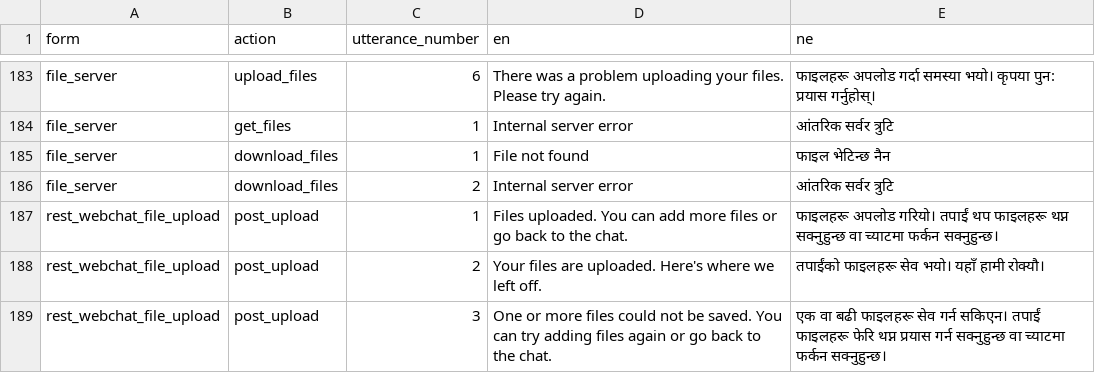
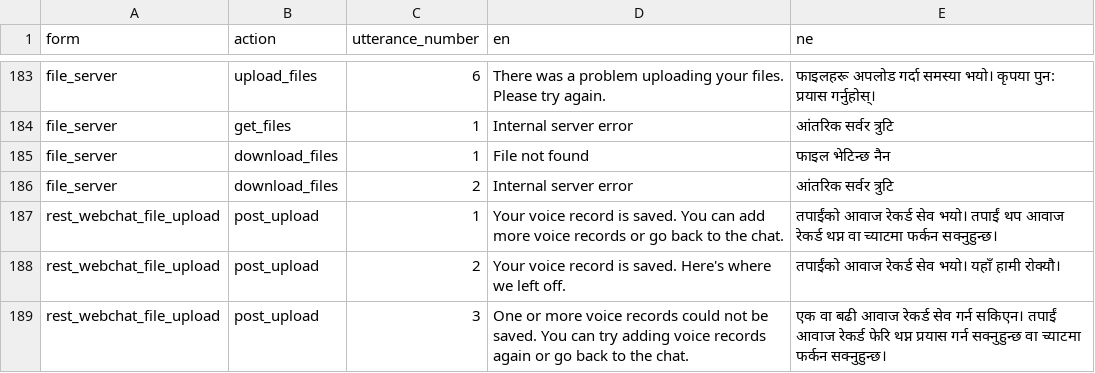
Before and after one commit to philgaeng/chatbot_ssh, a CSV file: backend/actions/utils/utterance_mapping_translation_checks/new_mappings/utterances_260311.csv, drawn as a sheet; only a part is shown, gaps mark what is left out.

```diff
--- a/backend/actions/utils/utterance_mapping_translation_checks/new_mappings/utterances_260311.csv
+++ b/backend/actions/utils/utterance_mapping_translation_checks/new_mappings/utterances_260311.csv
@@ -260,4 +260,4 @@ file_server,download_files,1,File not found,फाइल भेटिन्छ
 file_server,download_files,2,Internal server error,आंतरिक सर्वर त्रुटि
-rest_webchat_file_upload,post_upload,1,Files uploaded. You can add more files or go back to the chat.,फाइलहरू अपलोड गरियो। तपाईं थप फाइलहरू थप्न सक्नुहुन्छ वा च्याटमा फर्कन सक्नुहुन्छ।
-rest_webchat_file_upload,post_upload,2,Your files are uploaded. Here's where we left off.,तपाईंको फाइलहरू सेव भयो। यहाँ हामी रोक्यौ।
-rest_webchat_file_upload,post_upload,3,One or more files could not be saved. You can try adding files again or go back to the chat.,एक वा बढी फाइलहरू सेव गर्न सकिएन। तपाईं फाइलहरू फेरि थप्न प्रयास गर्न सक्नुहुन्छ वा च्याटमा फर्कन सक्नुहुन्छ।
+rest_webchat_file_upload,post_upload,1,Your voice record is saved. You can add more voice records or go back to the chat.,तपाईंको आवाज रेकर्ड सेव भयो। तपाईं थप आवाज रेकर्ड थप्न वा च्याटमा फर्कन सक्नुहुन्छ।
+rest_webchat_file_upload,post_upload,2,Your voice record is saved. Here's where we left off.,तपाईंको आवाज रेकर्ड सेव भयो। यहाँ हामी रोक्यौ।
+rest_webchat_file_upload,post_upload,3,One or more voice records could not be saved. You can try adding voice records again or go back to the chat.,एक वा बढी आवाज रेकर्ड सेव गर्न सकिएन। तपाईं आवाज रेकर्ड फेरि थप्न प्रयास गर्न सक्नुहुन्छ वा च्याटमा फर्कन सक्नुहुन्छ।
```
Also changed, not shown: backend/actions/utils/utterance_mapping_translation_checks/mapping_translated/buttons_260508_translated.csv, 30 other files.
